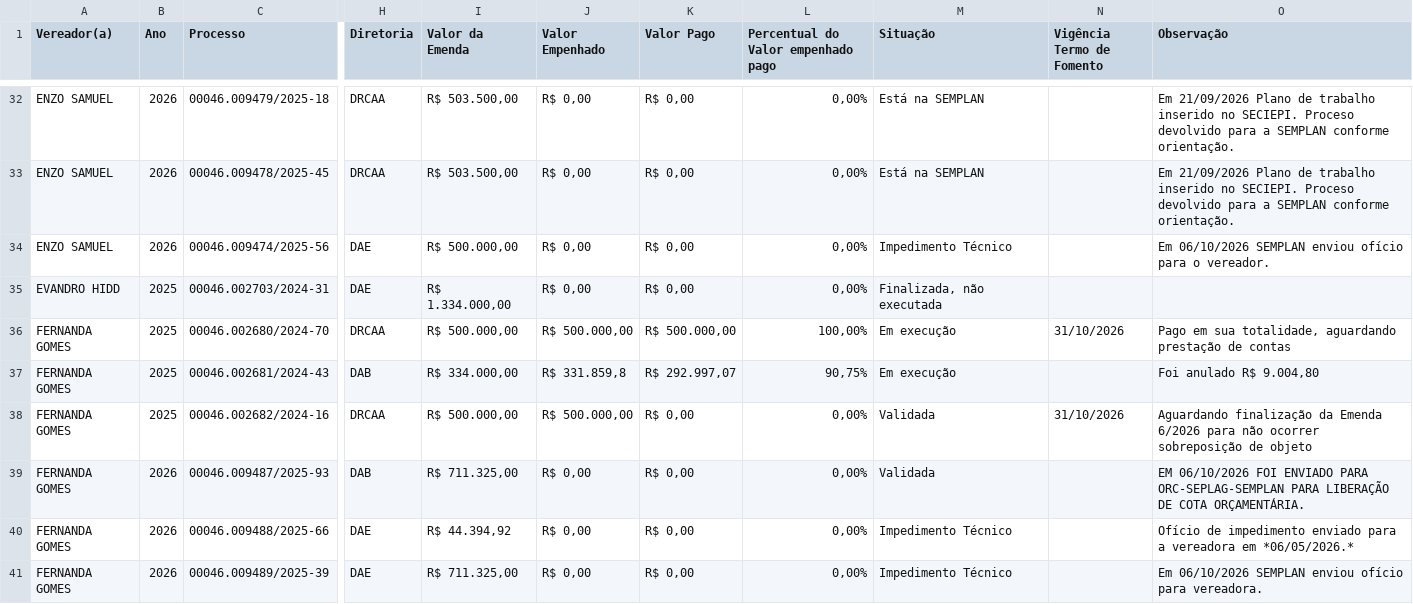
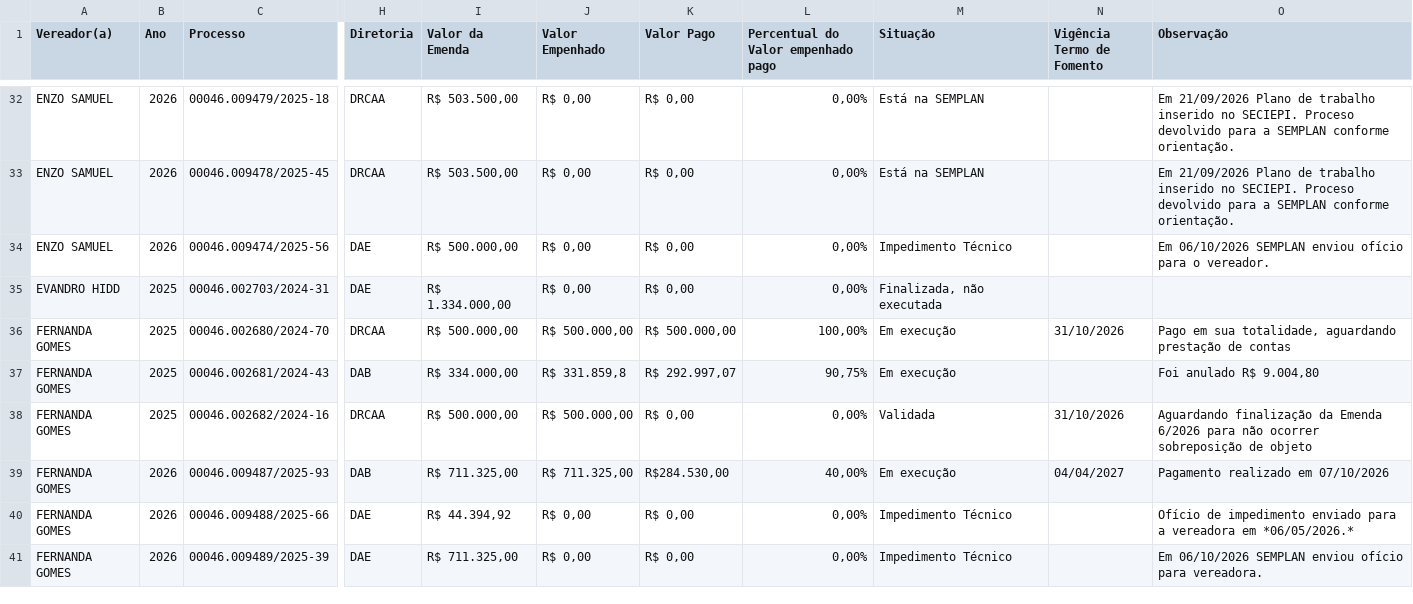
Before and after one commit to danylogalisa-pro/dashboard-emendas, a CSV file: data/emendas.csv, drawn as a sheet; only a part is shown, gaps mark what is left out; the diff covers the shown part only; the diff names each change by its address in the sheet, - before the commit and + after, or states it on an @@ line.

```diff
--- a/data/emendas.csv
+++ b/data/emendas.csv
-J39 (Valor Empenhado): R$ 0,00
+J39 (Valor Empenhado): R$ 711.325,00
-K39 (Valor Pago): R$ 0,00
+K39 (Valor Pago): R$284.530,00
-L39: 0,00%
+L39: 40,00%
-M39 (Situação): Validada
+M39 (Situação): Em execução
-N39 (Vigência Termo de Fomento): (empty)
+N39 (Vigência Termo de Fomento): 04/04/2027
-O39 (Observação): EM 06/10/2026 FOI ENVIADO PARA ORC-SEPLAG-SEMPLAN PARA LIBERAÇÃO DE COTA ORÇAMENTÁRIA.
+O39 (Observação): Pagamento realizado em 07/10/2026
```
Also changed, not shown: 1 edited cell elsewhere in this file, 2 other files.
